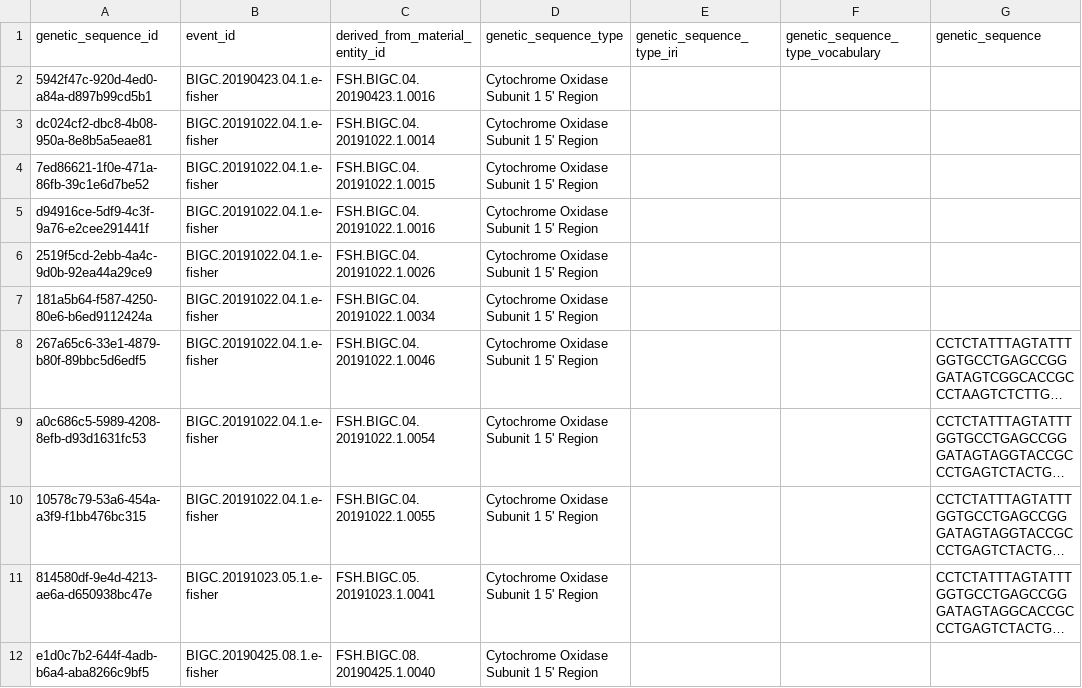
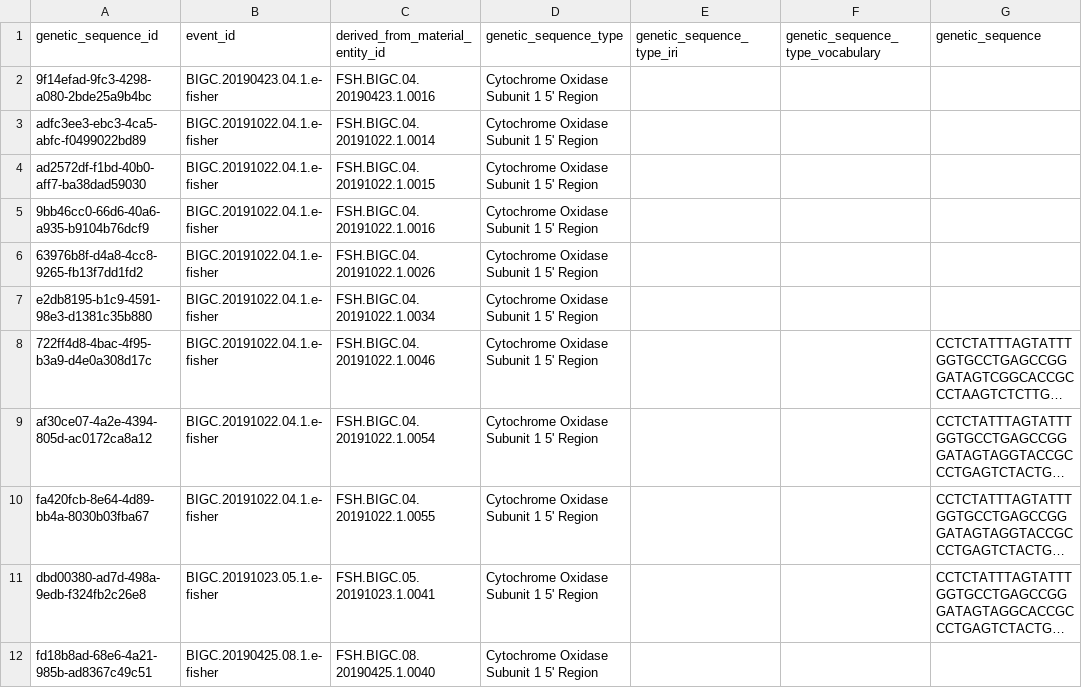
Before and after one commit to ymgan/dwc-dp-examples, a TSV file: survey/NEON-fish/output_data/genetic_sequence.tsv, drawn as a sheet; only a part is shown; long unchanged cells end in …; the diff names each change by its address in the sheet, - before the commit and + after, or states it on an @@ line.

```diff
--- a/survey/NEON-fish/output_data/genetic_sequence.tsv
+++ b/survey/NEON-fish/output_data/genetic_sequence.tsv
-A2 (genetic_sequence_id): 5942f47c-920d-4ed0-a84a-d897b99cd5b1
+A2 (genetic_sequence_id): 9f14efad-9fc3-4298-a080-2bde25a9b4bc
-A3 (genetic_sequence_id): dc024cf2-dbc8-4b08-950a-8e8b5a5eae81
+A3 (genetic_sequence_id): adfc3ee3-ebc3-4ca5-abfc-f0499022bd89
-A4 (genetic_sequence_id): 7ed86621-1f0e-471a-86fb-39c1e6d7be52
+A4 (genetic_sequence_id): ad2572df-f1bd-40b0-aff7-ba38dad59030
-A5 (genetic_sequence_id): d94916ce-5df9-4c3f-9a76-e2cee291441f
+A5 (genetic_sequence_id): 9bb46cc0-66d6-40a6-a935-b9104b76dcf9
-A6 (genetic_sequence_id): 2519f5cd-2ebb-4a4c-9d0b-92ea44a29ce9
+A6 (genetic_sequence_id): 63976b8f-d4a8-4cc8-9265-fb13f7dd1fd2
-A7 (genetic_sequence_id): 181a5b64-f587-4250-80e6-b6ed9112424a
+A7 (genetic_sequence_id): e2db8195-b1c9-4591-98e3-d1381c35b880
-A8 (genetic_sequence_id): 267a65c6-33e1-4879-b80f-89bbc5d6edf5
+A8 (genetic_sequence_id): 722ff4d8-4bac-4f95-b3a9-d4e0a308d17c
-A9 (genetic_sequence_id): a0c686c5-5989-4208-8efb-d93d1631fc53
+A9 (genetic_sequence_id): af30ce07-4a2e-4394-805d-ac0172ca8a12
-A10 (genetic_sequence_id): 10578c79-53a6-454a-a3f9-f1bb476bc315
+A10 (genetic_sequence_id): fa420fcb-8e64-4d89-bb4a-8030b03fba67
-A11 (genetic_sequence_id): 814580df-9e4d-4213-ae6a-d650938bc47e
+A11 (genetic_sequence_id): dbd00380-ad7d-498a-9edb-f324fb2c26e8
-A12 (genetic_sequence_id): e1d0c7b2-644f-4adb-b6a4-aba8266c9bf5
+A12 (genetic_sequence_id): fd18b8ad-68e6-4a21-985b-ad8367c49c51
```
Also changed, not shown: survey/NEON-fish/output_data/event_assertion.tsv, survey/NEON-fish/output_data/occurrence_assertion.tsv, 3 other files.
